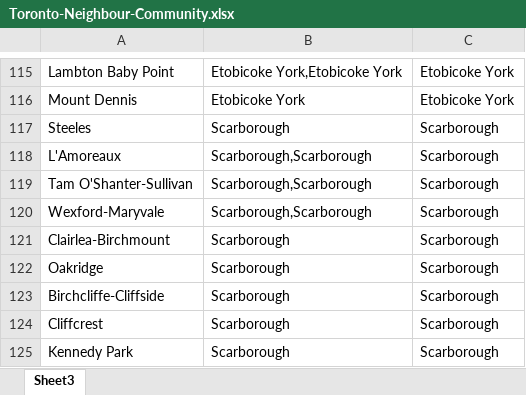
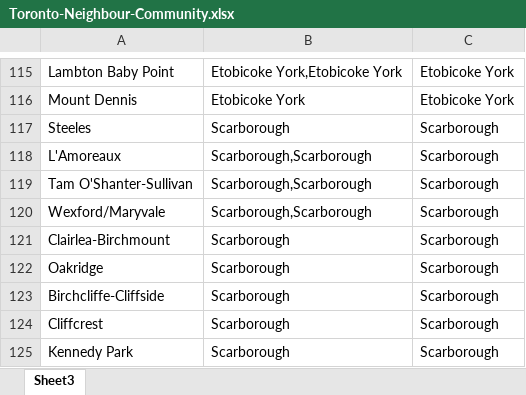
Before and after one commit to wesycool/ML-Airbnb-Price-Prediction, an Excel workbook: Toronto-Neighbour-Community.xlsx, sheet Sheet3, drawn as a sheet; only a part is shown, gaps mark what is left out; values as stored, in another font and other column widths than the file's, no borders; the diff covers the shown part only; the diff names each change by its address in the sheet, - before the commit and + after, or states it on an @@ line.

```diff
--- a/Toronto-Neighbour-Community.xlsx (sheet Sheet3)
+++ b/Toronto-Neighbour-Community.xlsx (sheet Sheet3)
-A120: Wexford-Maryvale
+A120: Wexford/Maryvale
```
Also changed, not shown: 8 edited cells elsewhere in this sheet.
